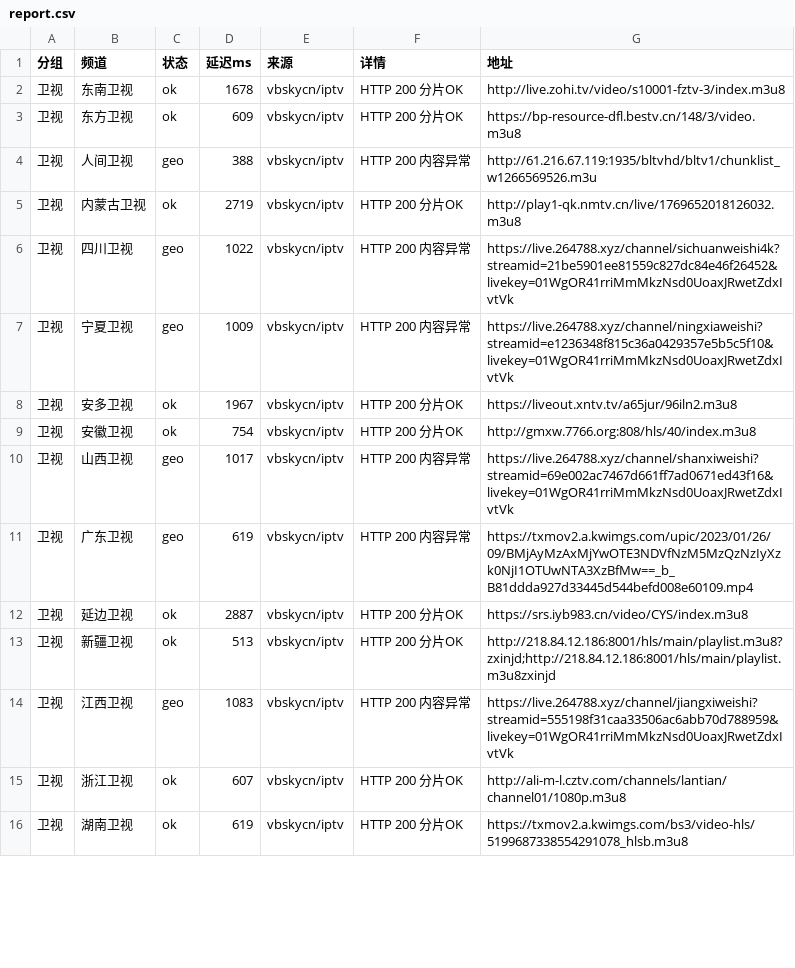
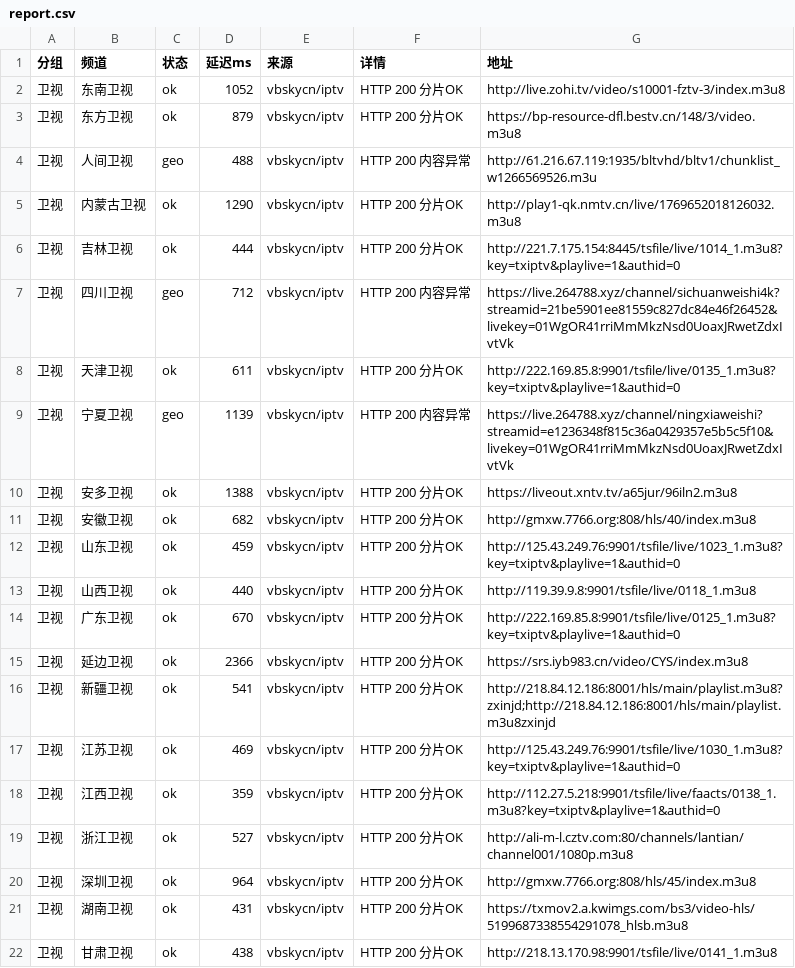
Before and after one commit to coollightxp/live-tv, a CSV file: report.csv, drawn as a sheet; only a part is shown; the diff covers the shown part only.

```diff
--- a/report.csv
+++ b/report.csv
@@ -1,16 +1,22 @@
 分组,频道,状态,延迟ms,来源,详情,地址
-卫视,东南卫视,ok,1678,vbskycn/iptv,HTTP 200 分片OK,http://live.zohi.tv/video/s10001-fztv-3/index.m3u8
-卫视,东方卫视,ok,609,vbskycn/iptv,HTTP 200 分片OK,https://bp-resource-dfl.bestv.cn/148/3/video.m3u8
-卫视,人间卫视,geo,388,vbskycn/iptv,HTTP 200 内容异常,http://61.216.67.119:1935/bltvhd/bltv1/chunklist_w1266569526.m3u
-卫视,内蒙古卫视,ok,2719,vbskycn/iptv,HTTP 200 分片OK,http://play1-qk.nmtv.cn/live/1769652018126032.m3u8
-卫视,四川卫视,geo,1022,vbskycn/iptv,HTTP 200 内容异常,https://live.264788.xyz/channel/sichuanweishi4k?streamid=21be5901ee81559c827dc84e46f26452&livekey=01WgOR41rriMmMkzNsd0UoaxJRwetZdxIvtVk
-卫视,宁夏卫视,geo,1009,vbskycn/iptv,HTTP 200 内容异常,https://live.264788.xyz/channel/ningxiaweishi?streamid=e1236348f815c36a0429357e5b5c5f10&livekey=01WgOR41rriMmMkzNsd0UoaxJRwetZdxIvtVk
-卫视,安多卫视,ok,1967,vbskycn/iptv,HTTP 200 分片OK,https://liveout.xntv.tv/a65jur/96iln2.m3u8
-卫视,安徽卫视,ok,754,vbskycn/iptv,HTTP 200 分片OK,http://gmxw.7766.org:808/hls/40/index.m3u8
-卫视,山西卫视,geo,1017,vbskycn/iptv,HTTP 200 内容异常,https://live.264788.xyz/channel/shanxiweishi?streamid=69e002ac7467d661ff7ad0671ed43f16&livekey=01WgOR41rriMmMkzNsd0UoaxJRwetZdxIvtVk
-卫视,广东卫视,geo,619,vbskycn/iptv,HTTP 200 内容异常,https://txmov2.a.kwimgs.com/upic/2023/01/26/09/BMjAyMzAxMjYwOTE3NDVfNzM5MzQzNzIyXzk0NjI1OTUwNTA3XzBfMw==_b_B81ddda927d33445d544befd008e60109.mp4
-卫视,延边卫视,ok,2887,vbskycn/iptv,HTTP 200 分片OK,https://srs.iyb983.cn/video/CYS/index.m3u8
-卫视,新疆卫视,ok,513,vbskycn/iptv,HTTP 200 分片OK,http://218.84.12.186:8001/hls/main/playlist.m3u8?zxinjd;http://218.84.12.186:8001/hls/main/playlist.m3u8zxinjd
-卫视,江西卫视,geo,1083,vbskycn/iptv,HTTP 200 内容异常,https://live.264788.xyz/channel/jiangxiweishi?streamid=555198f31caa33506ac6abb70d788959&livekey=01WgOR41rriMmMkzNsd0UoaxJRwetZdxIvtVk
-卫视,浙江卫视,ok,607,vbskycn/iptv,HTTP 200 分片OK,http://ali-m-l.cztv.com/channels/lantian/channel01/1080p.m3u8
-卫视,湖南卫视,ok,619,vbskycn/iptv,HTTP 200 分片OK,https://txmov2.a.kwimgs.com/bs3/video-hls/5199687338554291078_hlsb.m3u8
+卫视,东南卫视,ok,1052,vbskycn/iptv,HTTP 200 分片OK,http://live.zohi.tv/video/s10001-fztv-3/index.m3u8
+卫视,东方卫视,ok,879,vbskycn/iptv,HTTP 200 分片OK,https://bp-resource-dfl.bestv.cn/148/3/video.m3u8
+卫视,人间卫视,geo,488,vbskycn/iptv,HTTP 200 内容异常,http://61.216.67.119:1935/bltvhd/bltv1/chunklist_w1266569526.m3u
+卫视,内蒙古卫视,ok,1290,vbskycn/iptv,HTTP 200 分片OK,http://play1-qk.nmtv.cn/live/1769652018126032.m3u8
+卫视,吉林卫视,ok,444,vbskycn/iptv,HTTP 200 分片OK,http://221.7.175.154:8445/tsfile/live/1014_1.m3u8?key=txiptv&playlive=1&authid=0
+卫视,四川卫视,geo,712,vbskycn/iptv,HTTP 200 内容异常,https://live.264788.xyz/channel/sichuanweishi4k?streamid=21be5901ee81559c827dc84e46f26452&livekey=01WgOR41rriMmMkzNsd0UoaxJRwetZdxIvtVk
+卫视,天津卫视,ok,611,vbskycn/iptv,HTTP 200 分片OK,http://222.169.85.8:9901/tsfile/live/0135_1.m3u8?key=txiptv&playlive=1&authid=0
+卫视,宁夏卫视,geo,1139,vbskycn/iptv,HTTP 200 内容异常,https://live.264788.xyz/channel/ningxiaweishi?streamid=e1236348f815c36a0429357e5b5c5f10&livekey=01WgOR41rriMmMkzNsd0UoaxJRwetZdxIvtVk
+卫视,安多卫视,ok,1388,vbskycn/iptv,HTTP 200 分片OK,https://liveout.xntv.tv/a65jur/96iln2.m3u8
+卫视,安徽卫视,ok,682,vbskycn/iptv,HTTP 200 分片OK,http://gmxw.7766.org:808/hls/40/index.m3u8
+卫视,山东卫视,ok,459,vbskycn/iptv,HTTP 200 分片OK,http://125.43.249.76:9901/tsfile/live/1023_1.m3u8?key=txiptv&playlive=1&authid=0
+卫视,山西卫视,ok,440,vbskycn/iptv,HTTP 200 分片OK,http://119.39.9.8:9901/tsfile/live/0118_1.m3u8
+卫视,广东卫视,ok,670,vbskycn/iptv,HTTP 200 分片OK,http://222.169.85.8:9901/tsfile/live/0125_1.m3u8?key=txiptv&playlive=1&authid=0
+卫视,延边卫视,ok,2366,vbskycn/iptv,HTTP 200 分片OK,https://srs.iyb983.cn/video/CYS/index.m3u8
+卫视,新疆卫视,ok,541,vbskycn/iptv,HTTP 200 分片OK,http://218.84.12.186:8001/hls/main/playlist.m3u8?zxinjd;http://218.84.12.186:8001/hls/main/playlist.m3u8zxinjd
+卫视,江苏卫视,ok,469,vbskycn/iptv,HTTP 200 分片OK,http://125.43.249.76:9901/tsfile/live/1030_1.m3u8?key=txiptv&playlive=1&authid=0
+卫视,江西卫视,ok,359,vbskycn/iptv,HTTP 200 分片OK,http://112.27.5.218:9901/tsfile/live/faacts/0138_1.m3u8?key=txiptv&playlive=1&authid=0
+卫视,浙江卫视,ok,527,vbskycn/iptv,HTTP 200 分片OK,http://ali-m-l.cztv.com:80/channels/lantian/channel001/1080p.m3u8
+卫视,深圳卫视,ok,964,vbskycn/iptv,HTTP 200 分片OK,http://gmxw.7766.org:808/hls/45/index.m3u8
+卫视,湖南卫视,ok,431,vbskycn/iptv,HTTP 200 分片OK,https://txmov2.a.kwimgs.com/bs3/video-hls/5199687338554291078_hlsb.m3u8
+卫视,甘肃卫视,ok,438,vbskycn/iptv,HTTP 200 分片OK,http://218.13.170.98:9901/tsfile/live/0141_1.m3u8
```
Also changed, not shown: 1 added row, 1 removed row and 84 edited cells elsewhere in this file, 3 other files.
